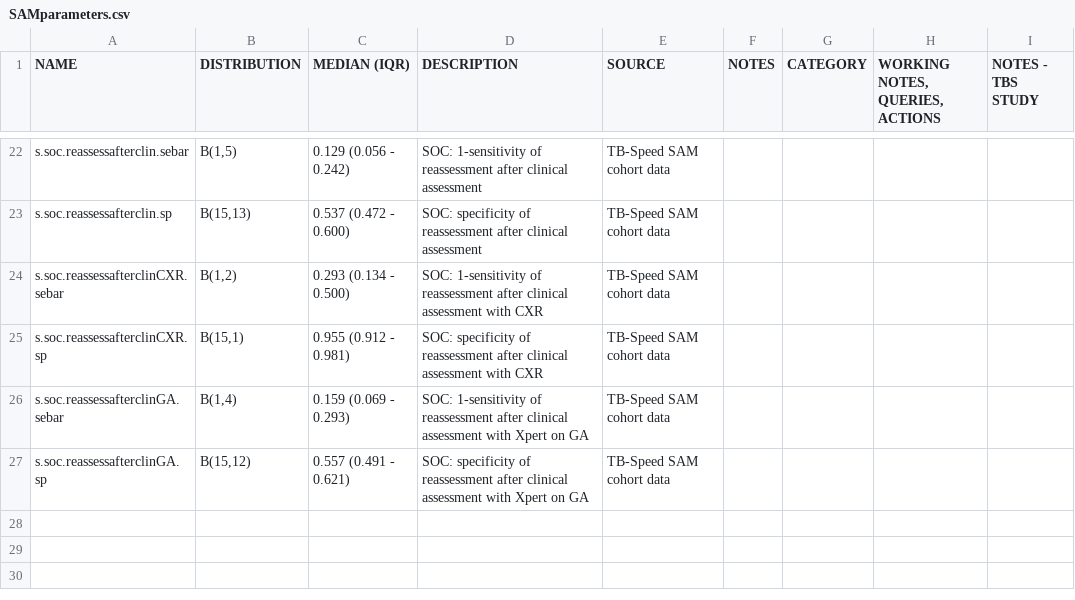
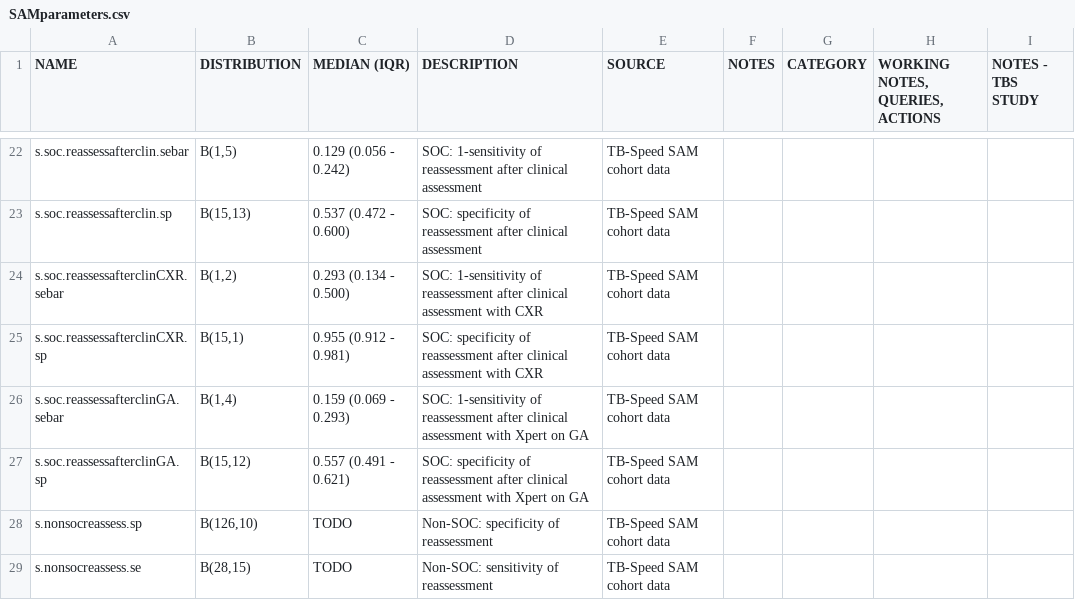
Before and after one commit to petedodd/TBSsam, a CSV file: data/SAMparameters.csv, drawn as a sheet; only a part is shown, gaps mark what is left out; the diff names each change by its address in the sheet, - before the commit and + after, or states it on an @@ line.

Commit message:
separate SE/SP for non-soc reassessment

```diff
--- a/data/SAMparameters.csv
+++ b/data/SAMparameters.csv
+row 28: s.nonsocreassess.sp | B(126,10) | TODO | Non-SOC: specificity of reassessment | TB-Speed SAM cohort data
+row 29: s.nonsocreassess.se | B(28,15) | TODO | Non-SOC: sensitivity of reassessment | TB-Speed SAM cohort data
```
Also changed, not shown: 2 other files.
